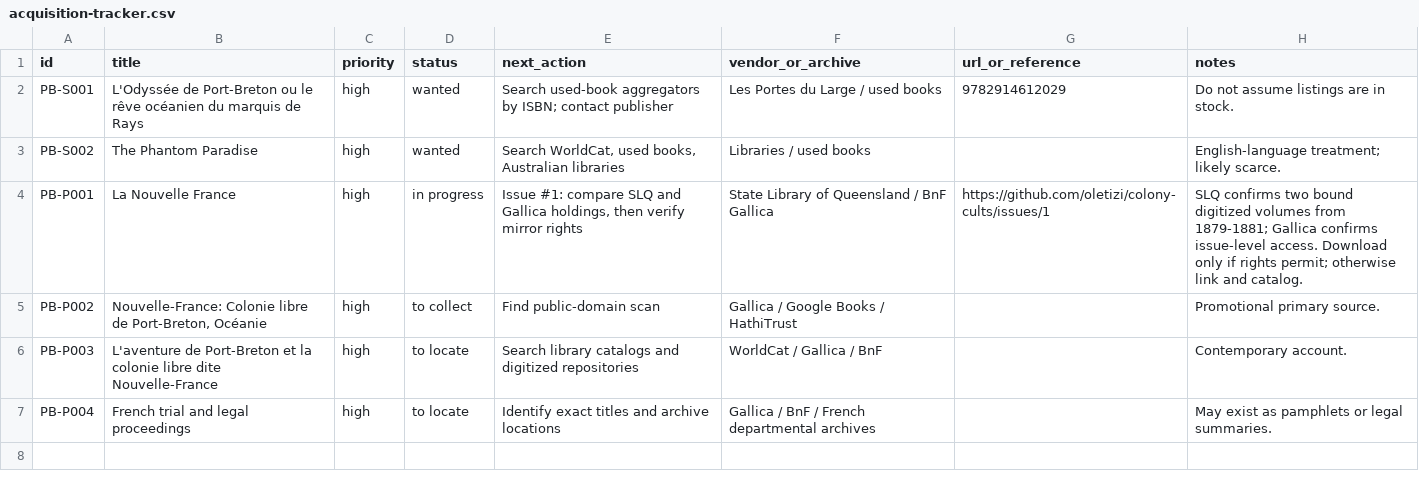
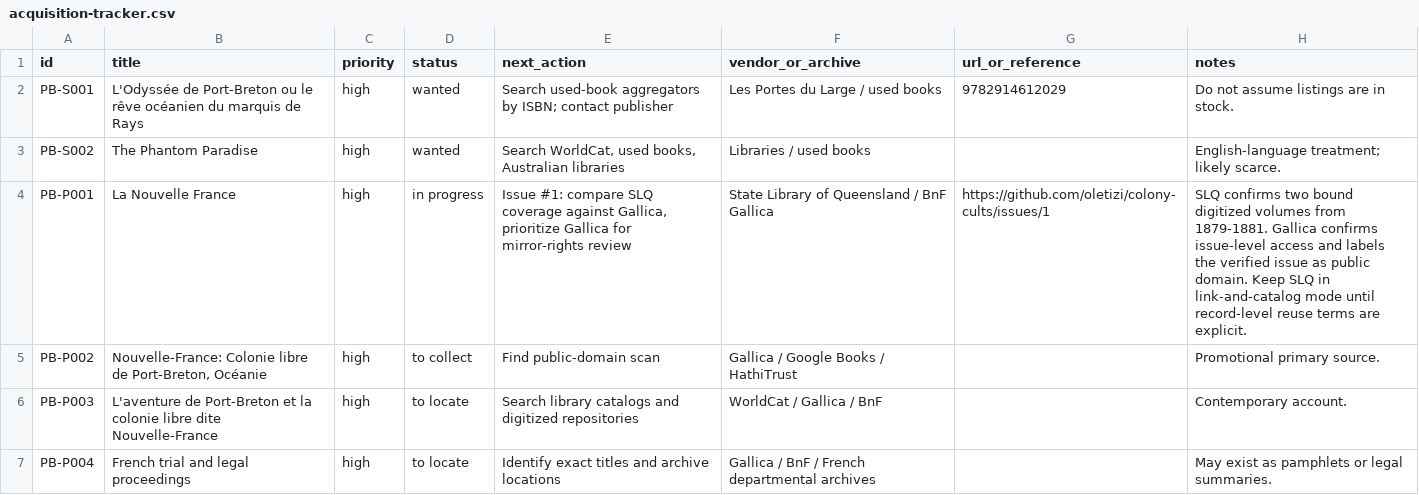
Before and after one commit to oletizi/colony-cults, a CSV file: bibliography/acquisition-tracker.csv, drawn as a sheet.

Commit message:
research: clarify La Nouvelle France rights signals

```diff
--- a/bibliography/acquisition-tracker.csv
+++ b/bibliography/acquisition-tracker.csv
@@ -3,3 +3,3 @@ PB-S001,"L'Odyssée de Port-Breton ou le rêve océanien du marquis de Rays",hig
 PB-S002,"The Phantom Paradise",high,wanted,"Search WorldCat, used books, Australian libraries",Libraries / used books,,"English-language treatment; likely scarce."
-PB-P001,"La Nouvelle France",high,in progress,"Issue #1: compare SLQ and Gallica holdings, then verify mirror rights",State Library of Queensland / BnF Gallica,https://github.com/oletizi/colony-cults/issues/1,"SLQ confirms two bound digitized volumes from 1879-1881; Gallica confirms issue-level access. Download only if rights permit; otherwise link and catalog."
+PB-P001,"La Nouvelle France",high,in progress,"Issue #1: compare SLQ coverage against Gallica, prioritize Gallica for mirror-rights review",State Library of Queensland / BnF Gallica,https://github.com/oletizi/colony-cults/issues/1,"SLQ confirms two bound digitized volumes from 1879-1881. Gallica confirms issue-level access and labels the verified issue as public domain. Keep SLQ in link-and-catalog mode until record-level reuse terms are explicit."
 PB-P002,"Nouvelle-France: Colonie libre de Port-Breton, Océanie",high,to collect,"Find public-domain scan",Gallica / Google Books / HathiTrust,,"Promotional primary source."
```
Also changed, not shown: 3 other files.
